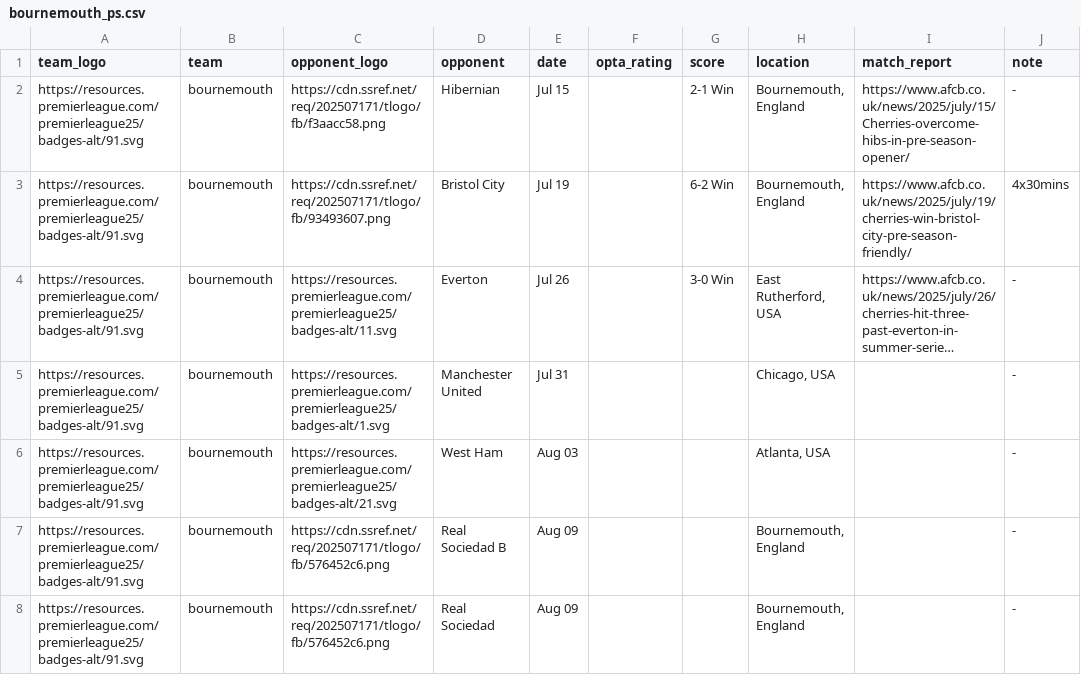
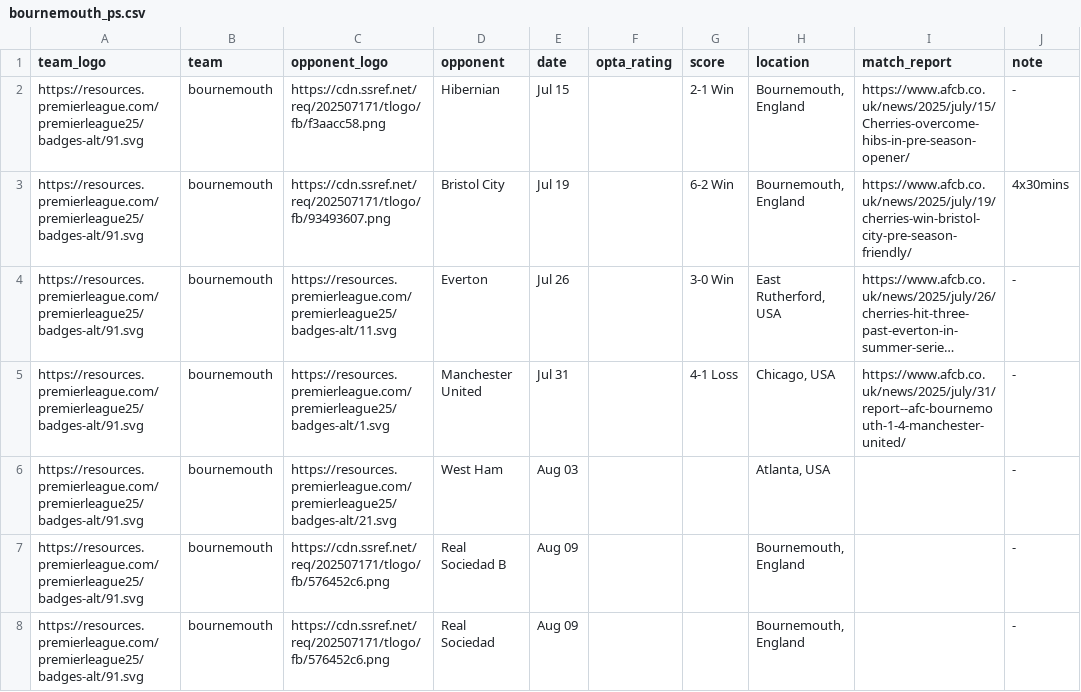
Before and after one commit to Chris6YS/quarto-website-6ys, a CSV file: posts/EPL_preseason_25/data/bournemouth_ps.csv, drawn as a sheet; long unchanged cells end in …; the diff names each change by its address in the sheet, - before the commit and + after, or states it on an @@ line.

```diff
--- a/posts/EPL_preseason_25/data/bournemouth_ps.csv
+++ b/posts/EPL_preseason_25/data/bournemouth_ps.csv
-G5 (score): (empty)
+G5 (score): 4-1 Loss
-I5 (match_report): (empty)
+I5 (match_report): https://www.afcb.co.uk/news/2025/july/31/report--afc-bournemouth-1-4-manchester-united/
```
Also changed, not shown: posts/EPL_preseason_25/data/arsenal_ps.csv, posts/EPL_preseason_25/data/astonvilla_ps.csv, 15 other files.
